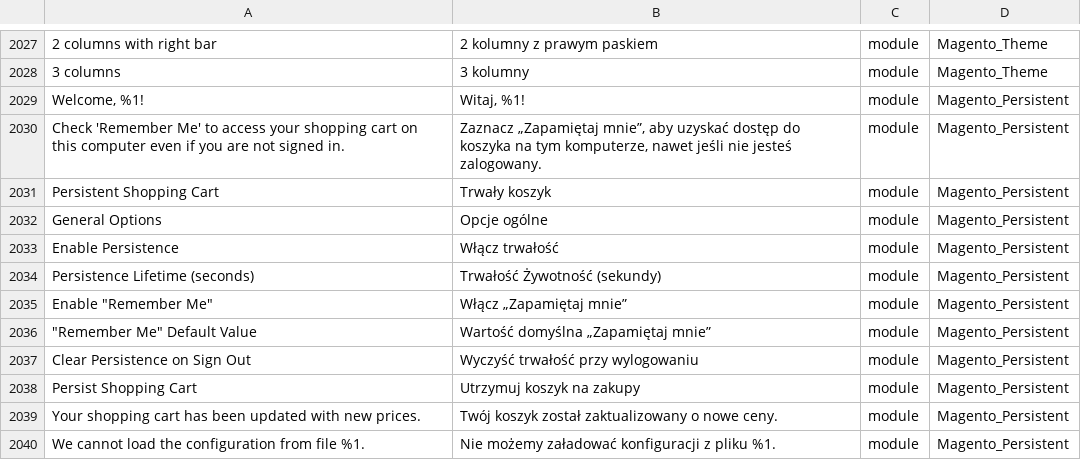
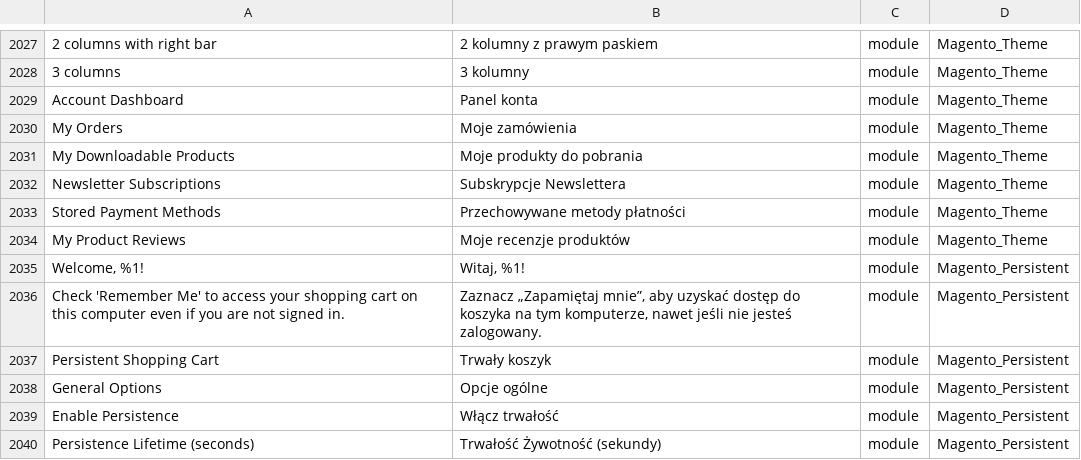
Before and after one commit to JaroslawZielinski/magento2-pl_pl, a CSV file: pl_PL.csv, drawn as a sheet; only a part is shown, gaps mark what is left out; the shorter side is filled out with more unchanged rows.

Commit message:
Update Magento_Theme

```diff
--- a/pl_PL.csv
+++ b/pl_PL.csv
@@ -2034,2 +2034,8 @@
 "3 columns","3 kolumny","module","Magento_Theme"
+"Account Dashboard","Panel konta","module","Magento_Theme"
+"My Orders","Moje zamówienia","module","Magento_Theme"
+"My Downloadable Products","Moje produkty do pobrania","module","Magento_Theme"
+"Newsletter Subscriptions","Subskrypcje Newslettera","module","Magento_Theme"
+"Stored Payment Methods","Przechowywane metody płatności","module","Magento_Theme"
+"My Product Reviews","Moje recenzje produktów","module","Magento_Theme"
 "Welcome, %1!","Witaj, %1!","module","Magento_Persistent"
```
